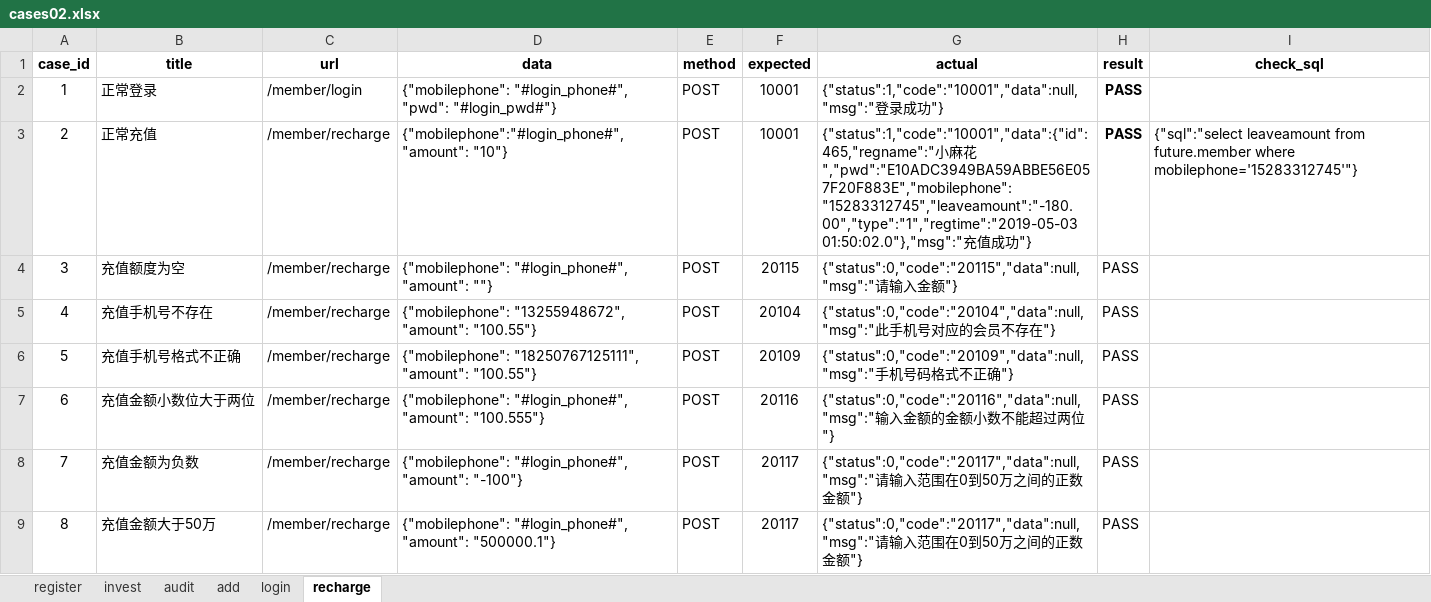
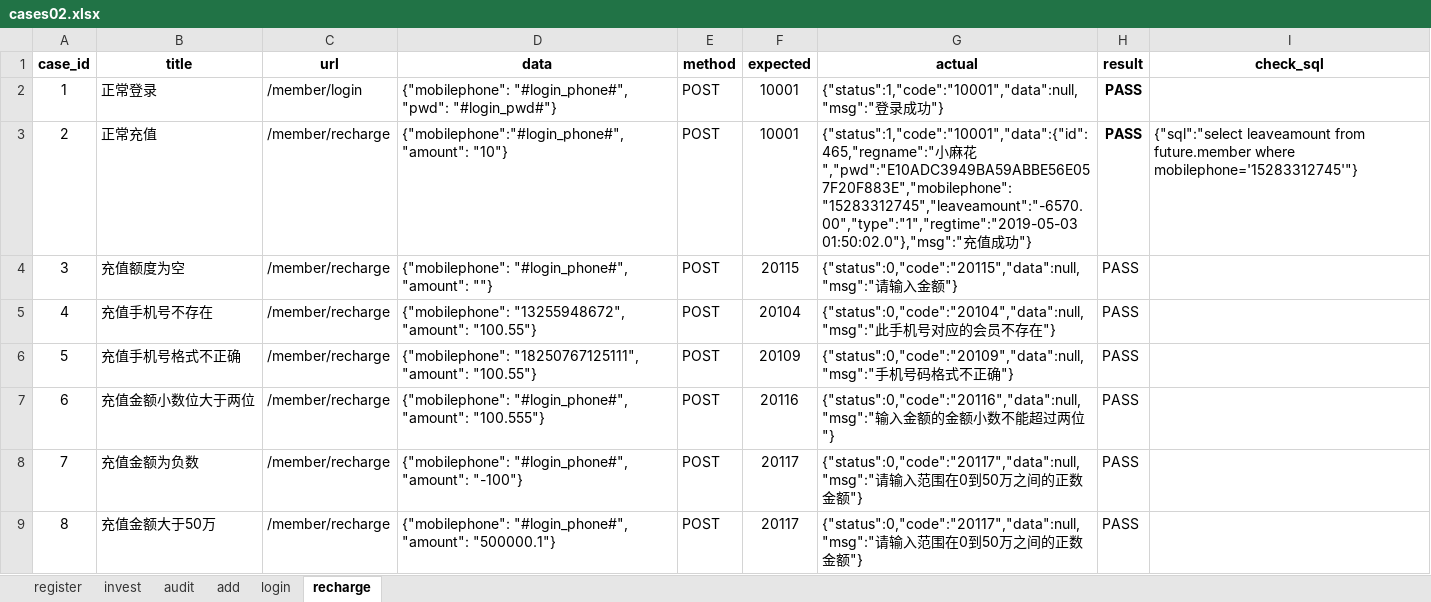
Before and after one commit to LIHUIHUI13/mahua_test_api, an Excel workbook: API_prac/data/cases02.xlsx, sheet recharge, drawn as a sheet; values as stored, in another font and other column widths than the file's, no borders; the diff names each change by its address in the sheet, - before the commit and + after, or states it on an @@ line.

```diff
--- a/API_prac/data/cases02.xlsx (sheet recharge)
+++ b/API_prac/data/cases02.xlsx (sheet recharge)
-G3 (actual): …麻花","pwd":"E10ADC3949BA59ABBE56E057F20F883E","mobilephone":"15283312745","leaveamount":"-180.00","type":"1","regtime":"2019-05-03 01:50:02.0"},"msg":"充…
+G3 (actual): …麻花","pwd":"E10ADC3949BA59ABBE56E057F20F883E","mobilephone":"15283312745","leaveamount":"-6570.00","type":"1","regtime":"2019-05-03 01:50:02.0"},"msg":"充…
```
Also changed, not shown: sheet login.
